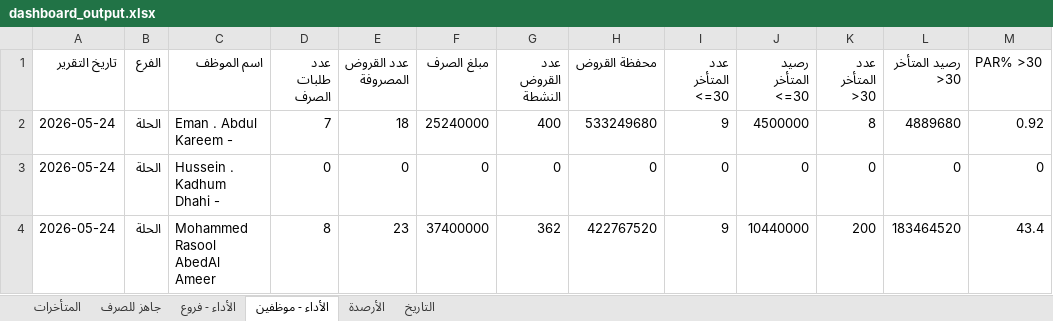
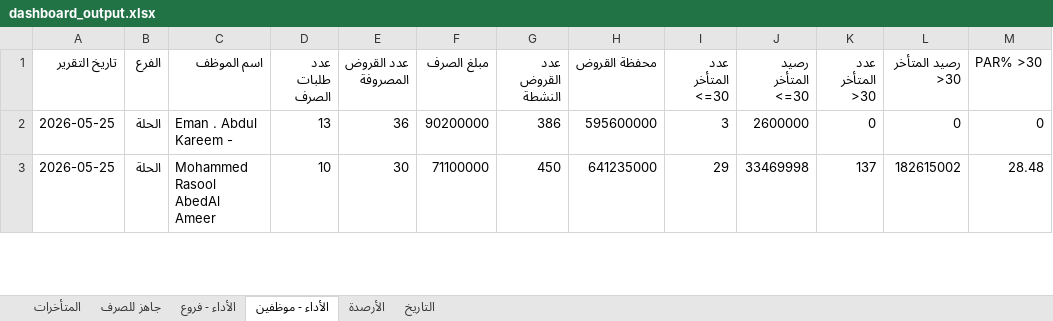
Before and after one commit to fahaD22-sys/amalkom-dashboard, an Excel workbook: output/dashboard_output.xlsx, sheet الأداء - موظفين, drawn as a sheet; only a part is shown; values as stored, in another font and other column widths than the file's, no borders; removed rows and columns are numbered as before the commit, all else as after; the diff covers the shown part only; the diff names each change by its address in the sheet, - before the commit and + after, or states it on an @@ line.

Commit message:
update

```diff
--- a/output/dashboard_output.xlsx (sheet الأداء - موظفين)
+++ b/output/dashboard_output.xlsx (sheet الأداء - موظفين)
-A2 (تاريخ التقرير): 2026-05-24
+A2 (تاريخ التقرير): 2026-05-25
-D2 (عدد طلبات الصرف): 7
+D2 (عدد طلبات الصرف): 13
-E2 (عدد القروض المصروفة): 18
+E2 (عدد القروض المصروفة): 36
-F2 (مبلغ الصرف): 25240000
+F2 (مبلغ الصرف): 90200000
-G2 (عدد القروض النشطة): 400
+G2 (عدد القروض النشطة): 386
-H2 (محفظة القروض): 533249680
+H2 (محفظة القروض): 595600000
-I2 (عدد المتأخر <=30): 9
+I2 (عدد المتأخر <=30): 3
-J2 (رصيد المتأخر <=30): 4500000
+J2 (رصيد المتأخر <=30): 2600000
-K2 (عدد المتأخر >30): 8
+K2 (عدد المتأخر >30): 0
-L2 (رصيد المتأخر >30): 4889680
+L2 (رصيد المتأخر >30): 0
-M2 (PAR% >30): 0.92
+M2 (PAR% >30): 0
-row 3: 2026-05-24 | الحلة | Hussein . Kadhum Dhahi - | 0 | 0 | 0 | 0 | 0 | 0 | 0 | 0 | 0 | 0
-A3 (تاريخ التقرير): 2026-05-24
+A3 (تاريخ التقرير): 2026-05-25
-D3 (عدد طلبات الصرف): 8
+D3 (عدد طلبات الصرف): 10
-E3 (عدد القروض المصروفة): 23
+E3 (عدد القروض المصروفة): 30
-F3 (مبلغ الصرف): 37400000
+F3 (مبلغ الصرف): 71100000
-G3 (عدد القروض النشطة): 362
+G3 (عدد القروض النشطة): 450
-H3 (محفظة القروض): 422767520
+H3 (محفظة القروض): 641235000
-I3 (عدد المتأخر <=30): 9
+I3 (عدد المتأخر <=30): 29
-J3 (رصيد المتأخر <=30): 10440000
+J3 (رصيد المتأخر <=30): 33469998
-K3 (عدد المتأخر >30): 200
+K3 (عدد المتأخر >30): 137
-L3 (رصيد المتأخر >30): 183464520
+L3 (رصيد المتأخر >30): 182615002
-M3 (PAR% >30): 43.4
+M3 (PAR% >30): 28.48
```
Also changed, not shown: 1 added row, 4 removed rows and 229 edited cells elsewhere in this sheet, sheet الأداء - فروع, sheet جاهز للصرف, sheet التاريخ, sheet المتأخرات.
